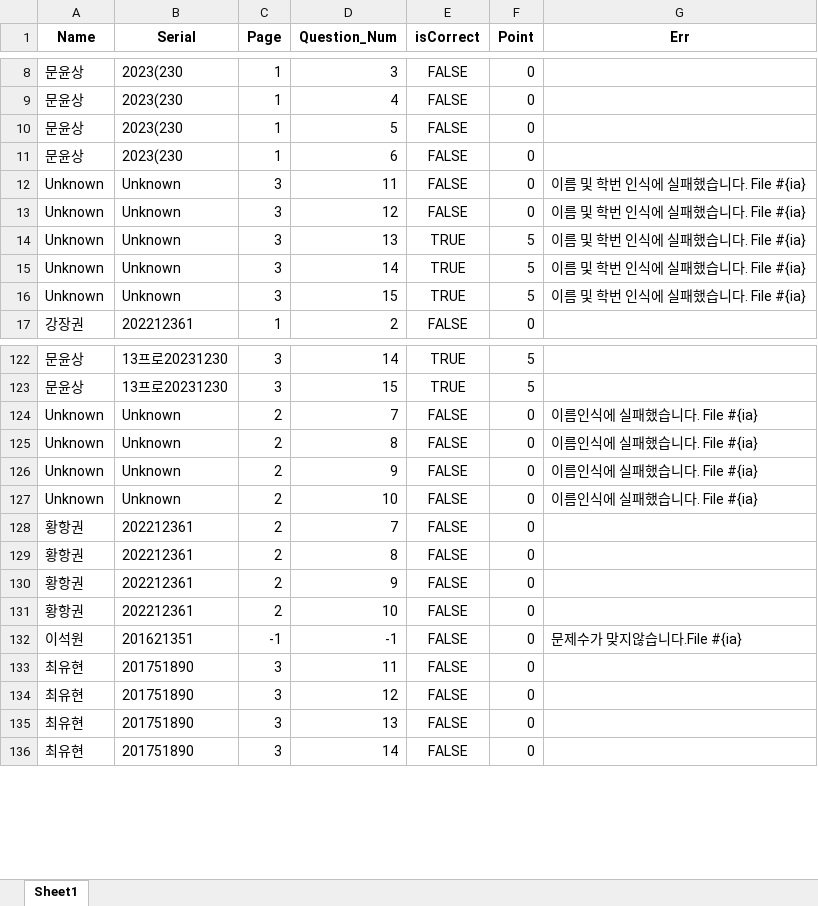
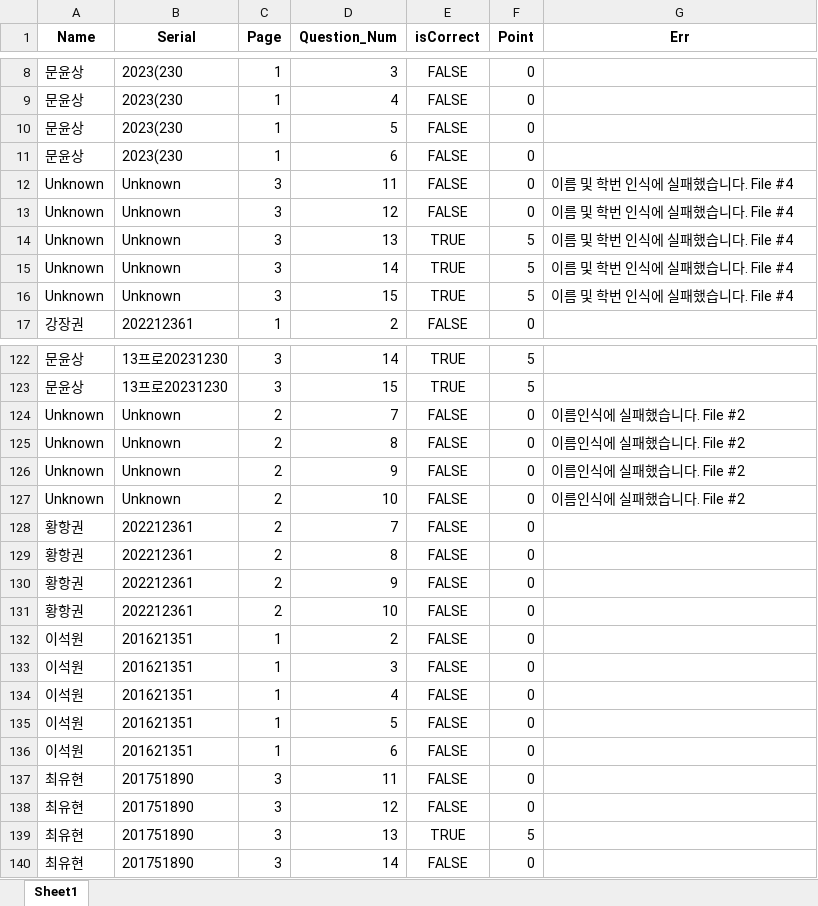
Before and after one commit to MOON-YS/auto-score, an Excel workbook: result_detail.xlsx, sheet Sheet1, drawn as a sheet; only a part is shown, gaps mark what is left out; values as stored, in another font and other column widths than the file's, no borders; addresses are those after the commit; the diff names each change by its address in the sheet, - before the commit and + after, or states it on an @@ line.

```diff
--- a/result_detail.xlsx (sheet Sheet1)
+++ b/result_detail.xlsx (sheet Sheet1)
-G12:G16 (Err): 이름 및 학번 인식에 실패했습니다. File #{ia}
+G12:G16 (Err): 이름 및 학번 인식에 실패했습니다. File #4
-G124:G127 (Err): 이름인식에 실패했습니다. File #{ia}
+G124:G127 (Err): 이름인식에 실패했습니다. File #2
-C132 (Page): -1
+C132 (Page): 1
-D132 (Question_Num): -1
+D132 (Question_Num): 2
-G132 (Err): 문제수가 맞지않습니다.File #{ia}
+G132 (Err): (empty)
+row 133: 이석원 | 201621351 | 1 | 3 | FALSE | 0
+row 134: 이석원 | 201621351 | 1 | 4 | FALSE | 0
+row 135: 이석원 | 201621351 | 1 | 5 | FALSE | 0
+row 136: 이석원 | 201621351 | 1 | 6 | FALSE | 0
-E139 (isCorrect): FALSE
+E139 (isCorrect): TRUE
-F139 (Point): 0
+F139 (Point): 5
```
Also changed, not shown: result_summary.xlsx, 9 other files.
